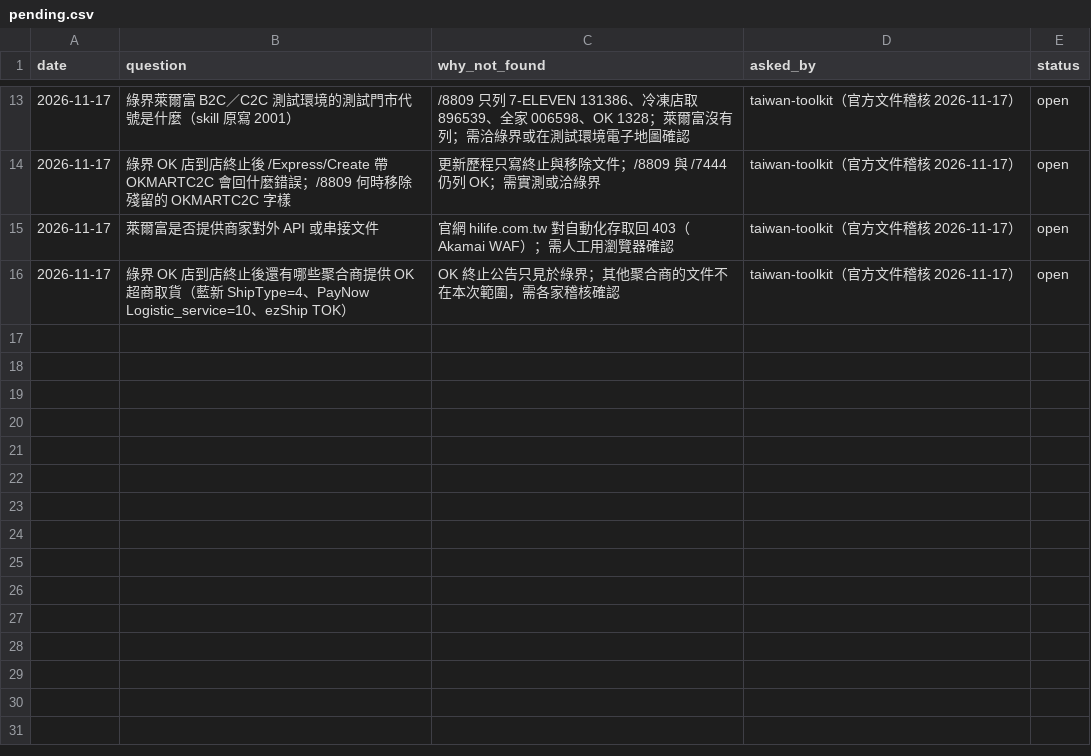
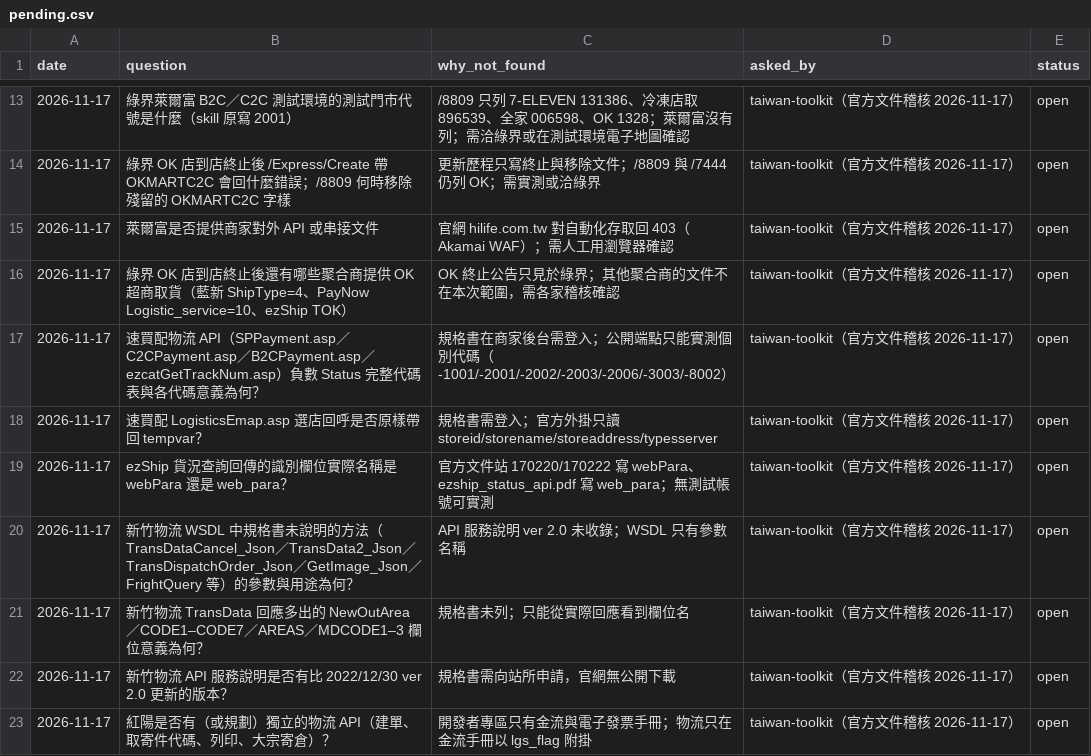
Before and after one commit to Moksa1123/taiwan-ecommerce-toolkit, a CSV file: taiwan-logistics/data/pending.csv, drawn as a sheet; only a part is shown, gaps mark what is left out.

```diff
--- a/taiwan-logistics/data/pending.csv
+++ b/taiwan-logistics/data/pending.csv
@@ -16 +16,8 @@ date,question,why_not_found,asked_by,status
 2026-11-17,綠界 OK 店到店終止後還有哪些聚合商提供 OK 超商取貨（藍新 ShipType=4、PayNow Logistic_service=10、ezShip TOK）,OK 終止公告只見於綠界；其他聚合商的文件不在本次範圍，需各家稽核確認,taiwan-toolkit（官方文件稽核 2026-11-17）,open
+2026-11-17,速買配物流 API（SPPayment.asp／C2CPayment.asp／B2CPayment.asp／ezcatGetTrackNum.asp）負數 Status 完整代碼表與各代碼意義為何？,規格書在商家後台需登入；公開端點只能實測個別代碼（-1001/-2001/-2002/-2003/-2006/-3003/-8002）,taiwan-toolkit（官方文件稽核 2026-11-17）,open
+2026-11-17,速買配 LogisticsEmap.asp 選店回呼是否原樣帶回 tempvar？,規格書需登入；官方外掛只讀 storeid/storename/storeaddress/typesserver,taiwan-toolkit（官方文件稽核 2026-11-17）,open
+2026-11-17,ezShip 貨況查詢回傳的識別欄位實際名稱是 webPara 還是 web_para？,官方文件站 170220/170222 寫 webPara、ezship_status_api.pdf 寫 web_para；無測試帳號可實測,taiwan-toolkit（官方文件稽核 2026-11-17）,open
+2026-11-17,新竹物流 WSDL 中規格書未說明的方法（TransDataCancel_Json／TransData2_Json／TransDispatchOrder_Json／GetImage_Json／FrightQuery 等）的參數與用途為何？,API 服務說明 ver 2.0 未收錄；WSDL 只有參數名稱,taiwan-toolkit（官方文件稽核 2026-11-17）,open
+2026-11-17,新竹物流 TransData 回應多出的 NewOutArea／CODE1–CODE7／AREAS／MDCODE1–3 欄位意義為何？,規格書未列；只能從實際回應看到欄位名,taiwan-toolkit（官方文件稽核 2026-11-17）,open
+2026-11-17,新竹物流 API 服務說明是否有比 2022/12/30 ver 2.0 更新的版本？,規格書需向站所申請，官網無公開下載,taiwan-toolkit（官方文件稽核 2026-11-17）,open
+2026-11-17,紅陽是否有（或規劃）獨立的物流 API（建單、取寄件代碼、列印、大宗寄倉）？,開發者專區只有金流與電子發票手冊；物流只在金流手冊以 lgs_flag 附掛,taiwan-toolkit（官方文件稽核 2026-11-17）,open
```
Also changed, not shown: taiwan-logistics/data/field-mappings.csv, taiwan-logistics/data/operations.csv, 11 other files.
